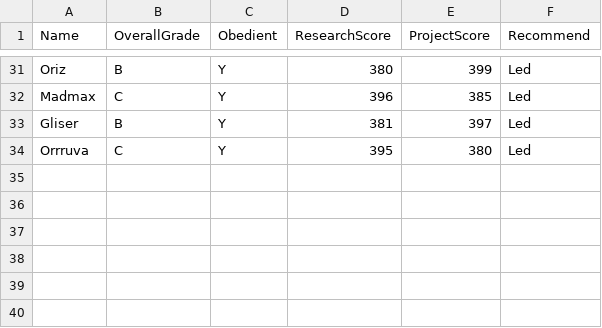
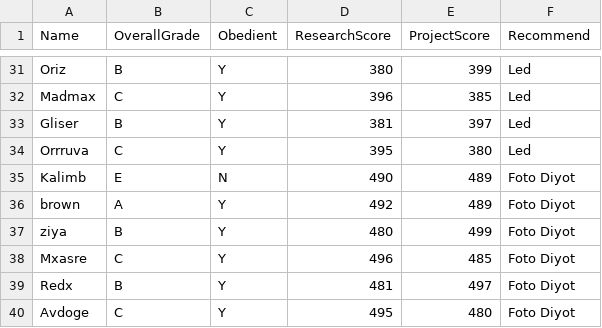
Before and after one commit to developertolga/Artificial-intelligence-1, a CSV file: dataset1.csv, drawn as a sheet; only a part is shown, gaps mark what is left out; the diff names each change by its address in the sheet, - before the commit and + after, or states it on an @@ line.

Commit message:
Update dataset1.csv

```diff
--- a/dataset1.csv
+++ b/dataset1.csv
+row 35: Kalimb | E | N | 490 | 489 | Foto Diyot
+row 36: brown | A | Y | 492 | 489 | Foto Diyot
+row 37: ziya | B | Y | 480 | 499 | Foto Diyot
+row 38: Mxasre | C | Y | 496 | 485 | Foto Diyot
+row 39: Redx | B | Y | 481 | 497 | Foto Diyot
+row 40: Avdoge | C | Y | 495 | 480 | Foto Diyot
```
